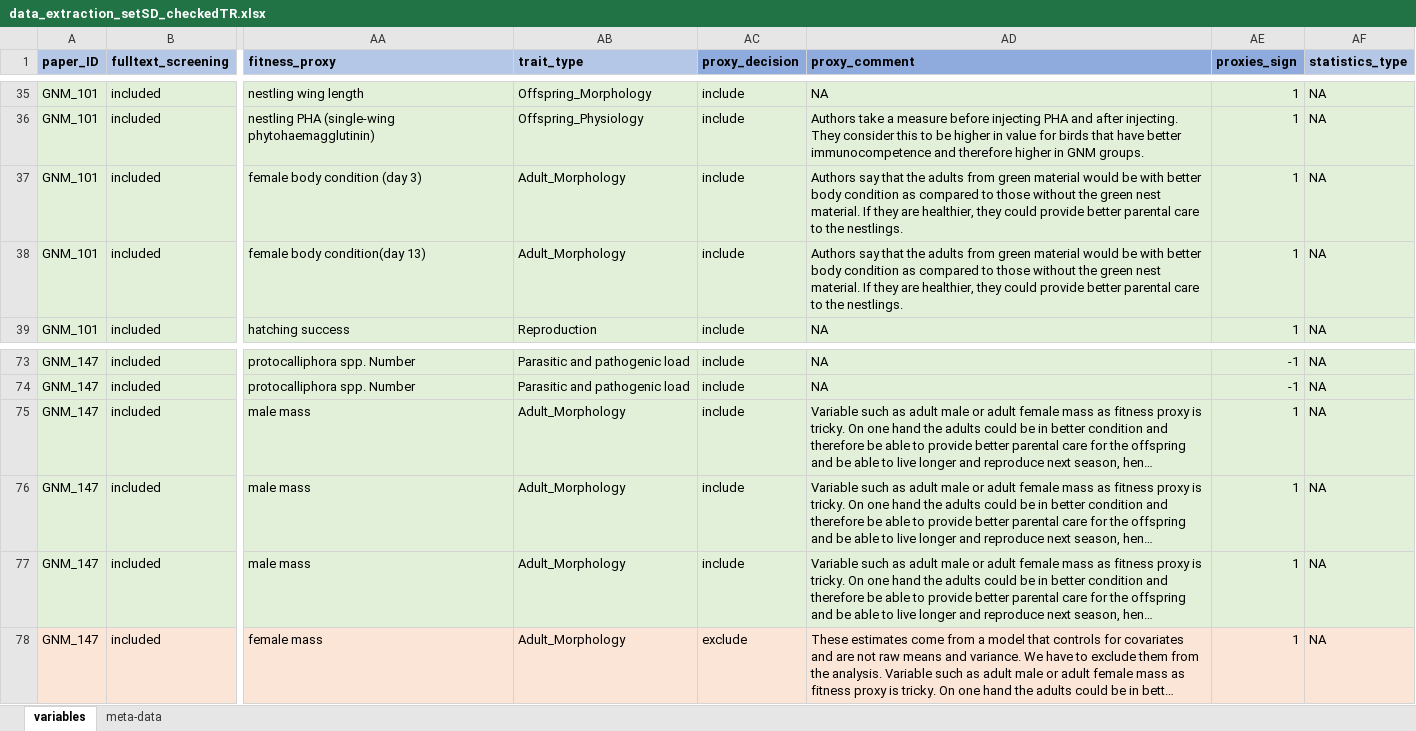
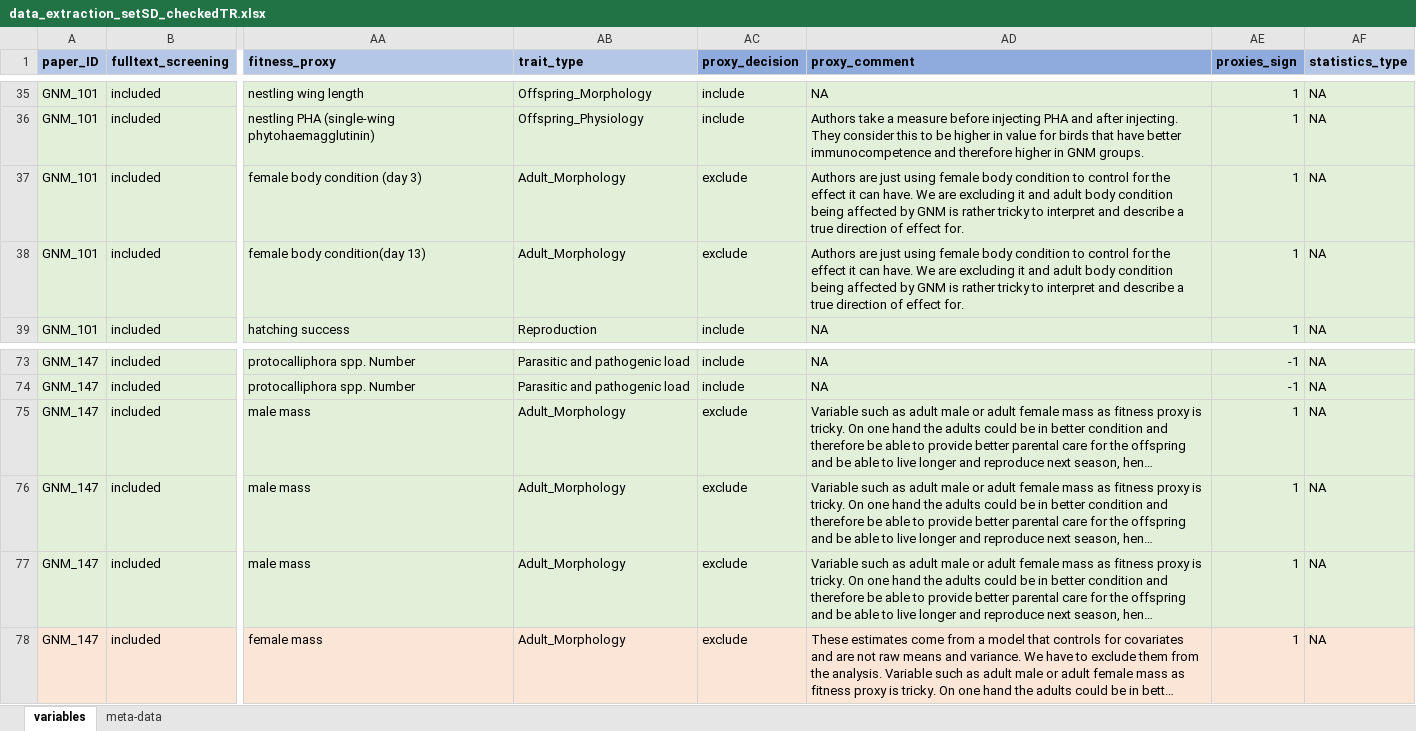
Before and after one commit to shreyadimri/Green_Nest_Material, an Excel workbook: data/02_data_extraction/data_extraction_setSD_checkedTR.xlsx, sheet variables, drawn as a sheet; only a part is shown, gaps mark what is left out; long unchanged cells end in …; values as stored, in another font and other column widths than the file's, no borders; the diff names each change by its address in the sheet, - before the commit and + after, or states it on an @@ line.

```diff
--- a/data/02_data_extraction/data_extraction_setSD_checkedTR.xlsx (sheet variables)
+++ b/data/02_data_extraction/data_extraction_setSD_checkedTR.xlsx (sheet variables)
-AC37:AC38 (proxy_decision): include
+AC37:AC38 (proxy_decision): exclude
-AD37:AD38 (proxy_comment): Authors say that the adults from green material would be with better body condition as compared to those without the green nest material. If they are healthier, they could provide better parental care to the nestlings.
+AD37:AD38 (proxy_comment): Authors are just using female body condition to control for the effect it can have. We are excluding it and adult body condition being affected by GNM is rather tricky to interpret and describe a true direction of effect for.
-AC75:AC77 (proxy_decision): include
+AC75:AC77 (proxy_decision): exclude
```
Also changed, not shown: 2 other files.
